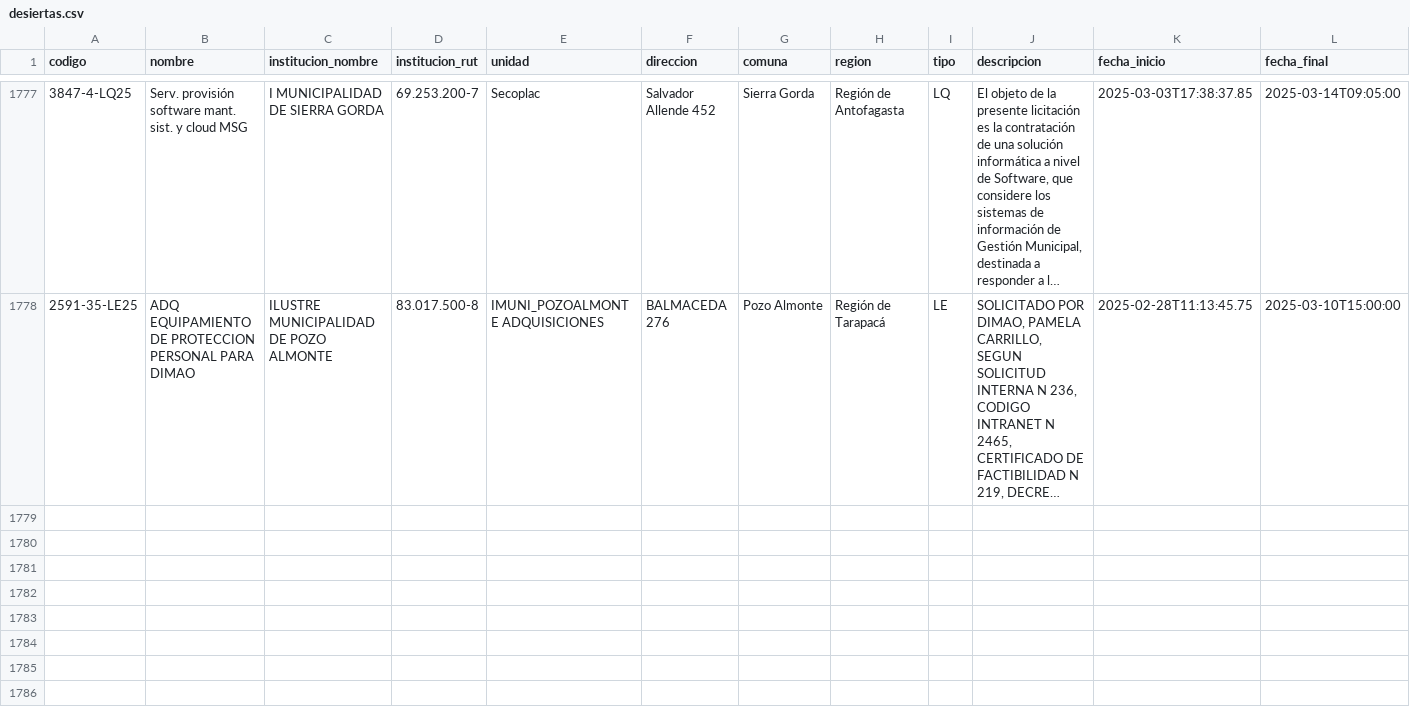
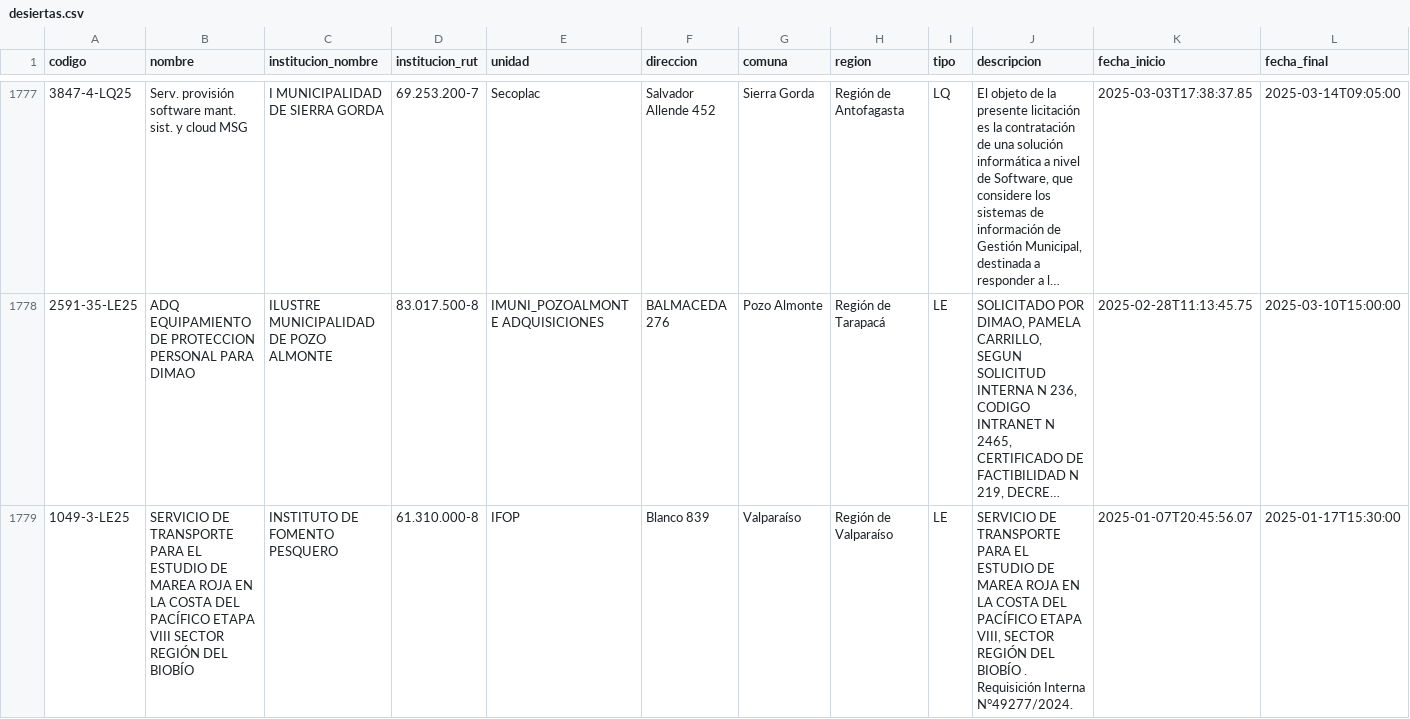
Before and after one commit to hvillagranv/get_licitaciones_MP, a CSV file: csv/desiertas.csv, drawn as a sheet; only a part is shown, gaps mark what is left out; long unchanged cells end in …; rows hold the shown columns only; the diff covers the shown part only; the diff names each change by its address in the sheet, - before the commit and + after, or states it on an @@ line.

```diff
--- a/csv/desiertas.csv
+++ b/csv/desiertas.csv
+row 1779: 1049-3-LE25 | SERVICIO DE TRANSPORTE PARA EL ESTUDIO DE MAREA ROJA EN LA COSTA DEL PACÍFICO ETAPA VIII SECTOR REGIÓN DEL BIOBÍO | INSTITUTO DE FOMENTO PESQUERO | 61.310.000-8 | IFOP | Blanco 839 | Valparaíso | Región de Valparaíso | LE | SERVICIO DE TRANSPORTE PARA EL ESTUDIO DE MAREA ROJA EN LA COSTA DEL PACÍFICO ETAPA VIII, SECTOR REGIÓN DEL BIOBÍO . Requisición Interna N°49277/2024. | 2025-01-07T20:45:56.07 | 2025-01-17T15:30:00
```
Also changed, not shown: 2 added rows elsewhere in this file, 6 other files.
